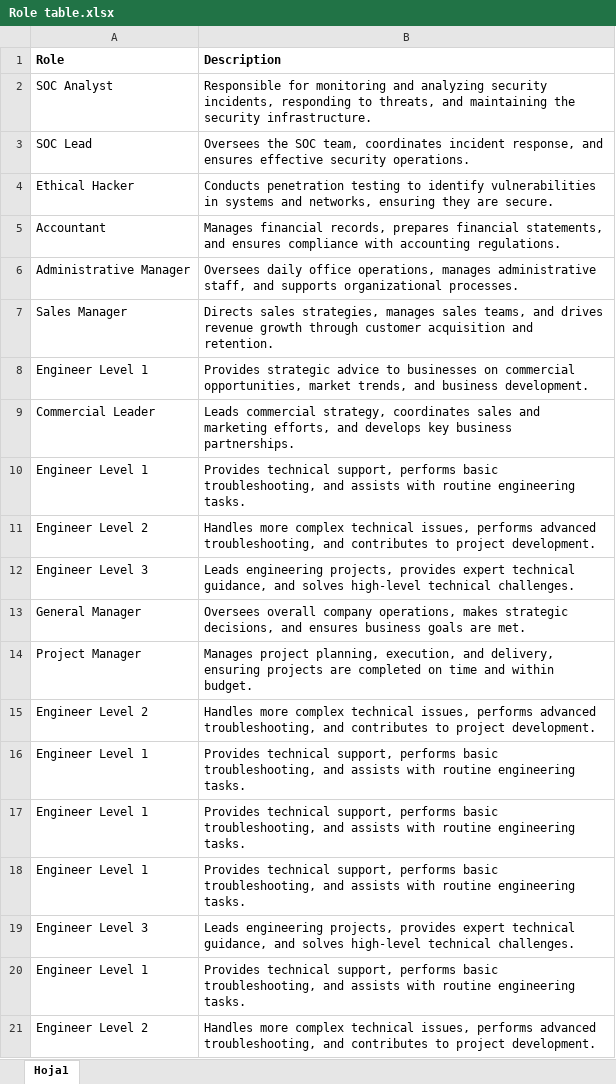
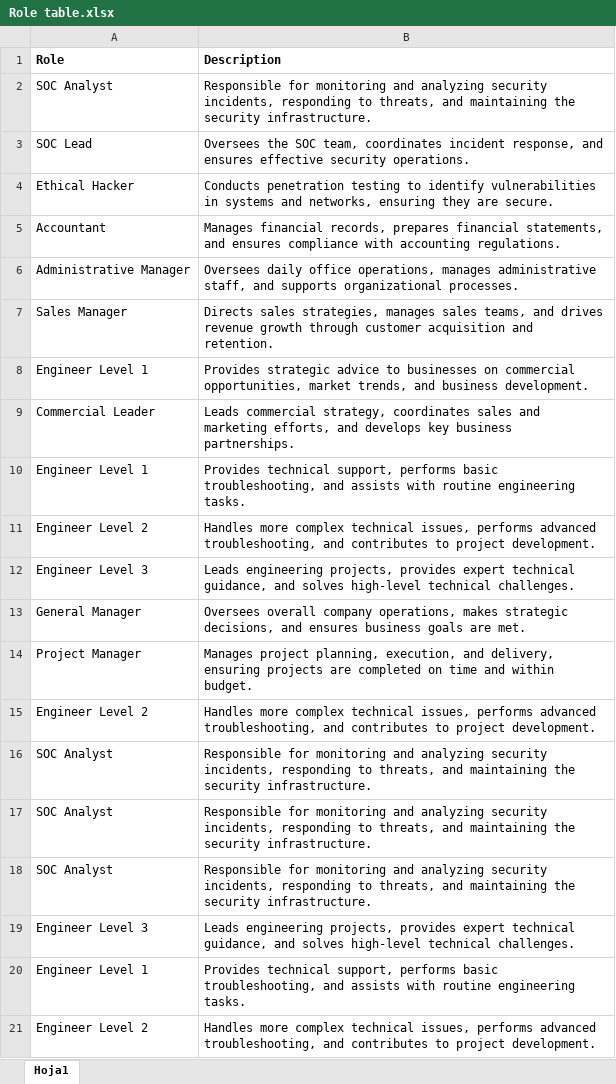
Before and after one commit to juanpablo1399/Proyect_BD, an Excel workbook: Role table.xlsx, sheet Hoja1, drawn as a sheet; values as stored, in another font and other column widths than the file's, no borders; removed rows and columns are numbered as before the commit, all else as after; the diff names each change by its address in the sheet, - before the commit and + after, or states it on an @@ line.

```diff
--- a/Role table.xlsx (sheet Hoja1)
+++ b/Role table.xlsx (sheet Hoja1)
-row 16: Engineer Level 1 | Provides technical support, performs basic troubleshooting, and assists with routine engineering tasks.
-row 17: Engineer Level 1 | Provides technical support, performs basic troubleshooting, and assists with routine engineering tasks.
-row 18: Engineer Level 1 | Provides technical support, performs basic troubleshooting, and assists with routine engineering tasks.
+row 16: SOC Analyst | Responsible for monitoring and analyzing security incidents, responding to threats, and maintaining the security infrastructure.
+row 17: SOC Analyst | Responsible for monitoring and analyzing security incidents, responding to threats, and maintaining the security infrastructure.
+row 18: SOC Analyst | Responsible for monitoring and analyzing security incidents, responding to threats, and maintaining the security infrastructure.
```
Also changed, not shown: Users.xlsx, 4 other files.
